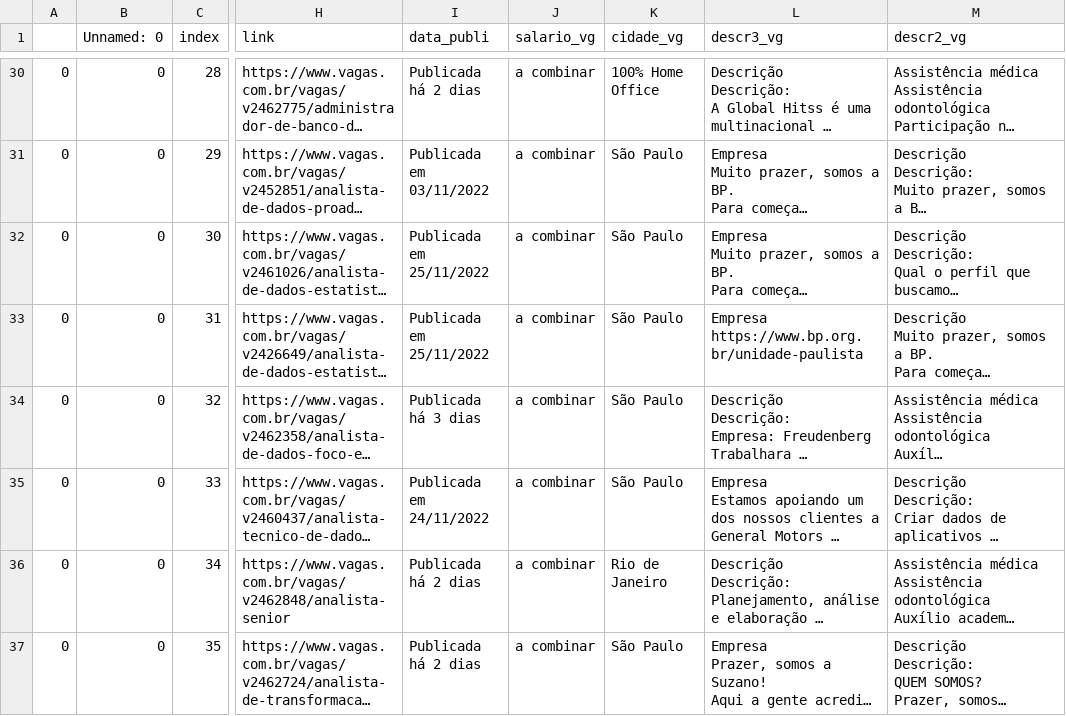
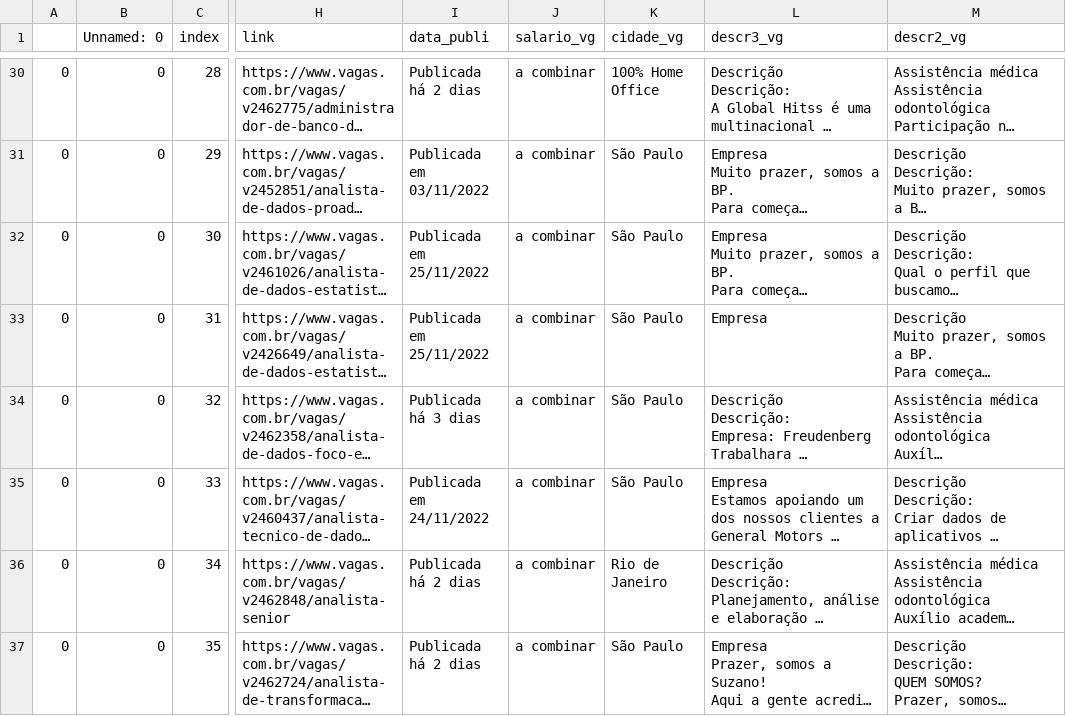
Before and after one commit to LucyMenges/Tech_Dados_Projeto_Revelo, a CSV file: df_total_descr2.csv, drawn as a sheet; only a part is shown, gaps mark what is left out; long unchanged cells end in …; ↵ is a line break in a cell; the diff names each change by its address in the sheet, - before the commit and + after, or states it on an @@ line.

```diff
--- a/df_total_descr2.csv
+++ b/df_total_descr2.csv
-L33 (descr3_vg): Empresa ↵ https://www.bp.org.br/unidade-paulista
+L33 (descr3_vg): Empresa
```
Also changed, not shown: df_total_descr.csv, 2 other files.
